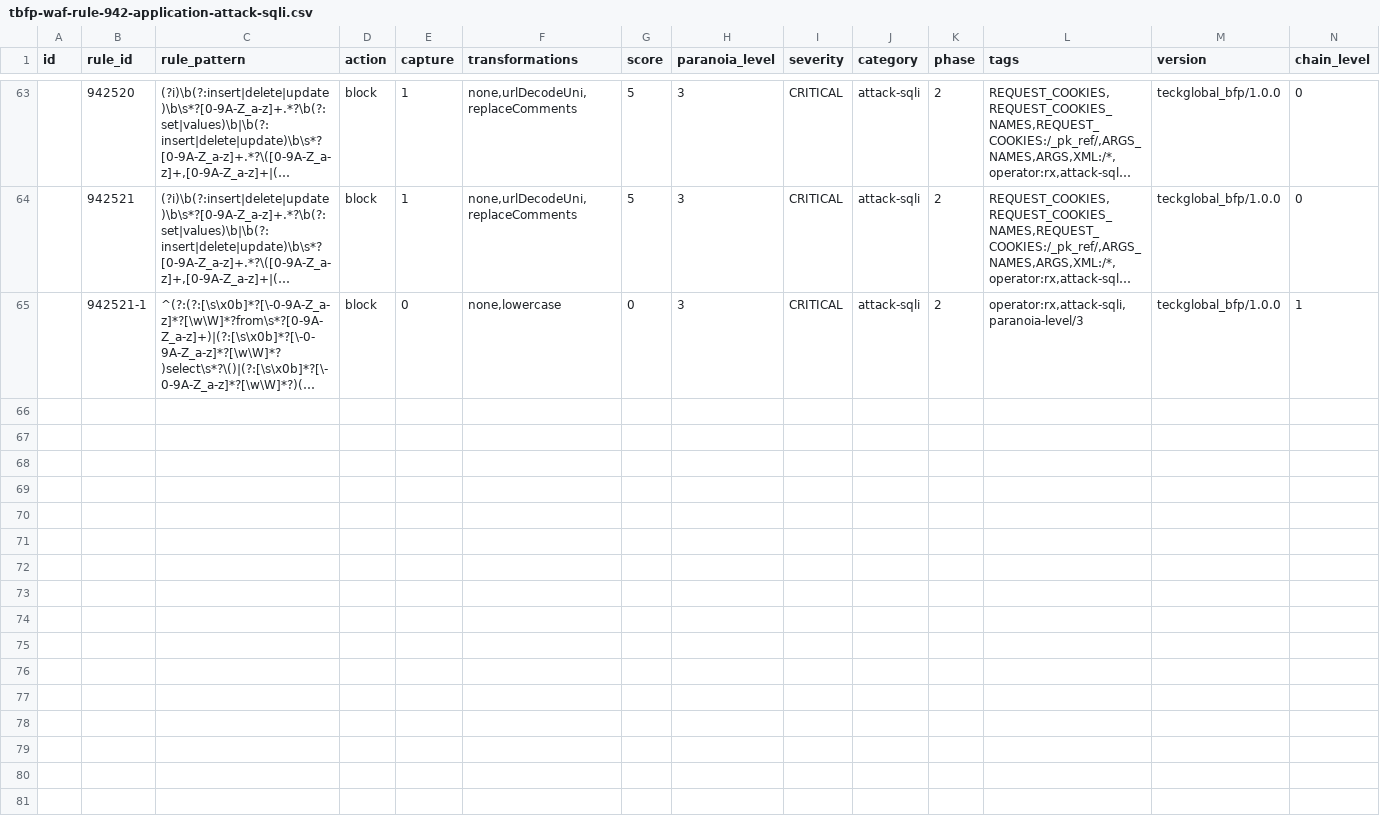
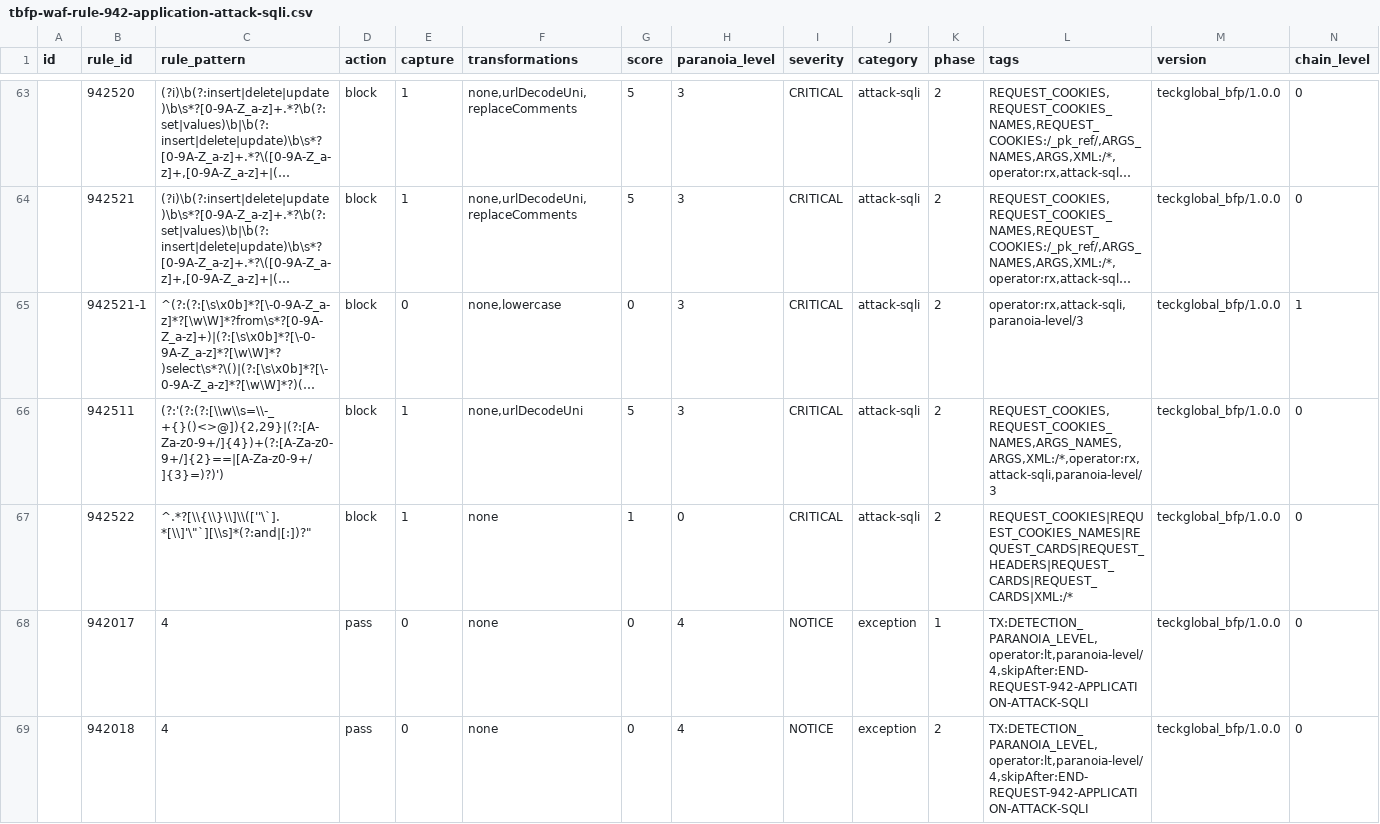
Before and after one commit to teckglobal/teckglobal-bfp-waf-rules, a CSV file: rules/tbfp-waf-rule-942-application-attack-sqli.csv, drawn as a sheet; only a part is shown, gaps mark what is left out; long unchanged cells end in …; rows hold the shown columns only; the diff names each change by its address in the sheet, - before the commit and + after, or states it on an @@ line.

Commit message:
Update tbfp-waf-rule-942-application-attack-sqli.csv

```diff
--- a/rules/tbfp-waf-rule-942-application-attack-sqli.csv
+++ b/rules/tbfp-waf-rule-942-application-attack-sqli.csv
+row 66:  | 942511 | (?:'(?:(?:[\\w\\s=\\-_+{}()<>@]){2,29}|(?:[A-Za-z0-9+/]{4})+(?:[A-Za-z0-9+/]{2}==|[A-Za-z0-9+/]{3}=)?)') | block | 1 | none,urlDecodeUni | 5 | 3 | CRITICAL | attack-sqli | 2 | REQUEST_COOKIES,REQUEST_COOKIES_NAMES,ARGS_NAMES,ARGS,XML:/*,operator:rx,attack-sqli,paranoia-level/3 | teckglobal_bfp/1.0.0 | 0
+row 67:  | 942522 | ^.*?[\\{\\}\\]\\([''\`].*[\\]'\"`][\\s]*(?:and|[:])?" | block | 1 | none | 1 | 0 | CRITICAL | attack-sqli | 2 | REQUEST_COOKIES|REQUEST_COOKIES_NAMES|REQUEST_CARDS|REQUEST_HEADERS|REQUEST_CARDS|REQUEST_CARDS|XML:/* | teckglobal_bfp/1.0.0 | 0
+row 68:  | 942017 | 4 | pass | 0 | none | 0 | 4 | NOTICE | exception | 1 | TX:DETECTION_PARANOIA_LEVEL,operator:lt,paranoia-level/4,skipAfter:END-REQUEST-942-APPLICATION-ATTACK-SQLI | teckglobal_bfp/1.0.0 | 0
+row 69:  | 942018 | 4 | pass | 0 | none | 0 | 4 | NOTICE | exception | 2 | TX:DETECTION_PARANOIA_LEVEL,operator:lt,paranoia-level/4,skipAfter:END-REQUEST-942-APPLICATION-ATTACK-SQLI | teckglobal_bfp/1.0.0 | 0
```
